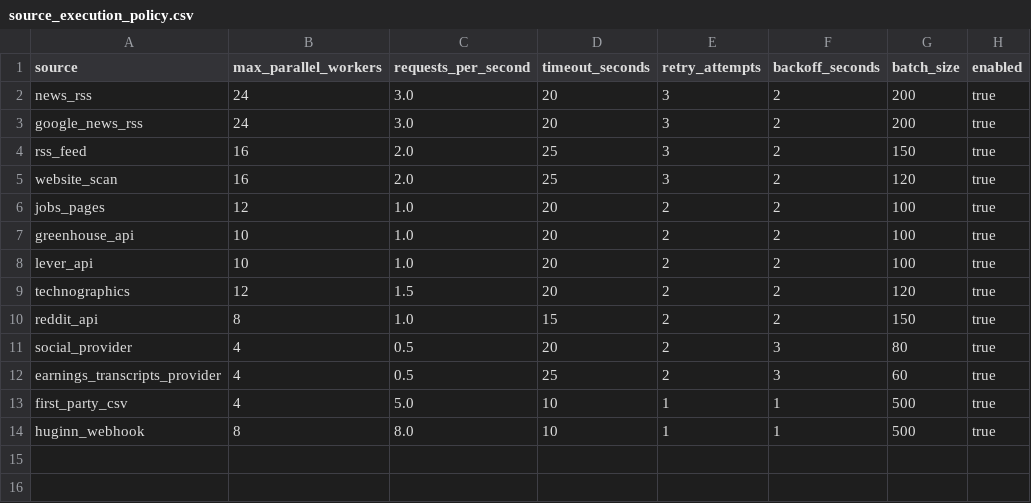
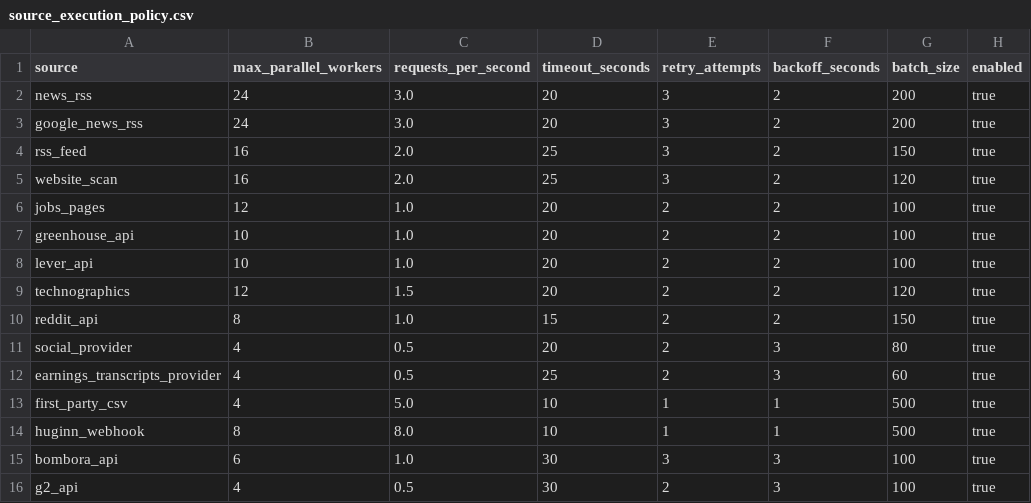
Before and after one commit to Riyami28/signals, a CSV file: config/source_execution_policy.csv, drawn as a sheet.

```diff
--- a/config/source_execution_policy.csv
+++ b/config/source_execution_policy.csv
@@ -14 +14,3 @@ first_party_csv,4,5.0,10,1,1,500,true
 huginn_webhook,8,8.0,10,1,1,500,true
+bombora_api,6,1.0,30,3,3,100,true
+g2_api,4,0.5,30,2,3,100,true
```
Also changed, not shown: config/keyword_lexicon.csv, config/source_registry.csv, 18 other files.
